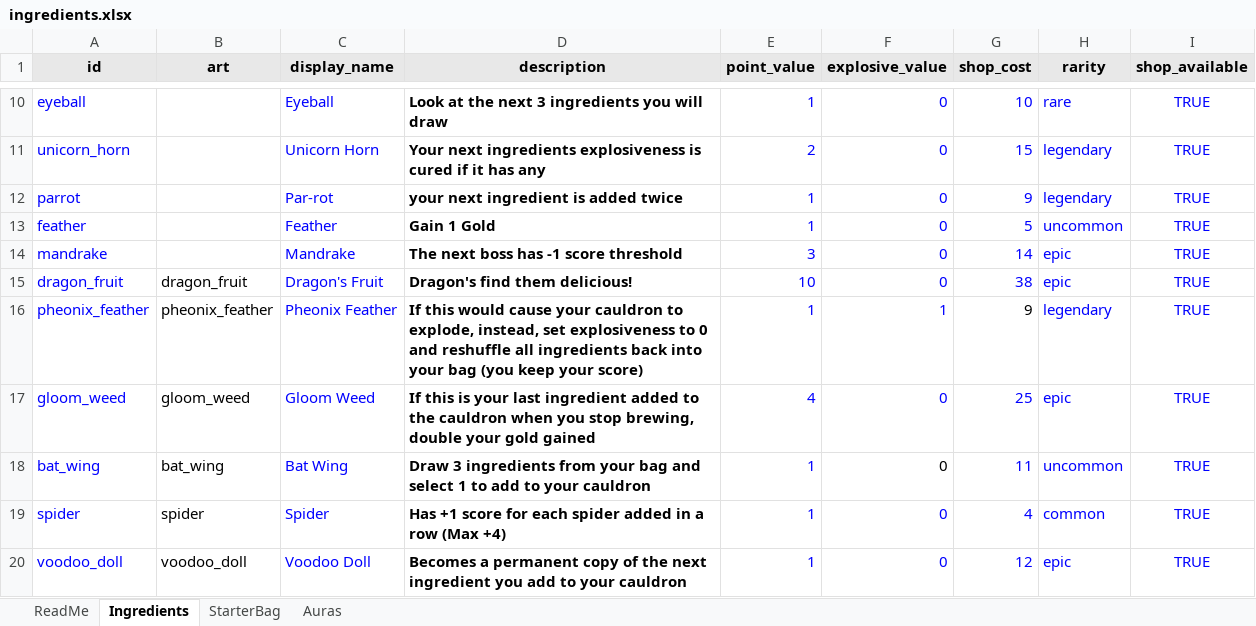
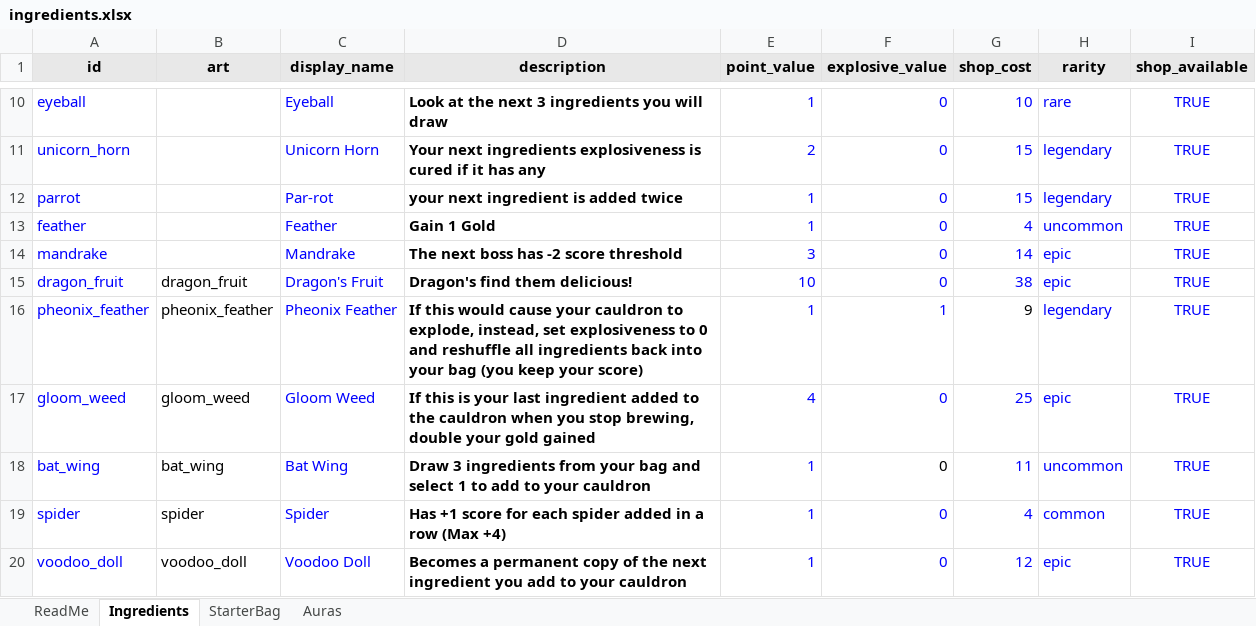
Before and after one commit to RidoutAlexander/alchemy-roguelite-godot, an Excel workbook: data/ingredients.xlsx, sheet Ingredients, drawn as a sheet; only a part is shown, gaps mark what is left out; values as stored, in another font and other column widths than the file's, no borders; the diff names each change by its address in the sheet, - before the commit and + after, or states it on an @@ line.

Commit message:
Parrot double fly, unicorn horn shadow ban, and spreadsheet sync
- Play cauldron fly animation twice when parrot doubles the next ingredient

- Limit unicorn horn to one bag copy and hide it from shop once owned

- Shake In Rhythm hand slots that will be doubled during play phase

- Re-export ingredients from spreadsheet (mandrake -2 threshold, parrot/feather costs)

- Update mandrake boss threshold discount to match spreadsheet

```diff
--- a/data/ingredients.xlsx (sheet Ingredients)
+++ b/data/ingredients.xlsx (sheet Ingredients)
-G12 (shop_cost): 9
+G12 (shop_cost): 15
-G13 (shop_cost): 5
+G13 (shop_cost): 4
-D14 (description): The next boss has -1 score threshold
+D14 (description): The next boss has -2 score threshold
```
Also changed, not shown: sheet ReadMe, 10 other files.
